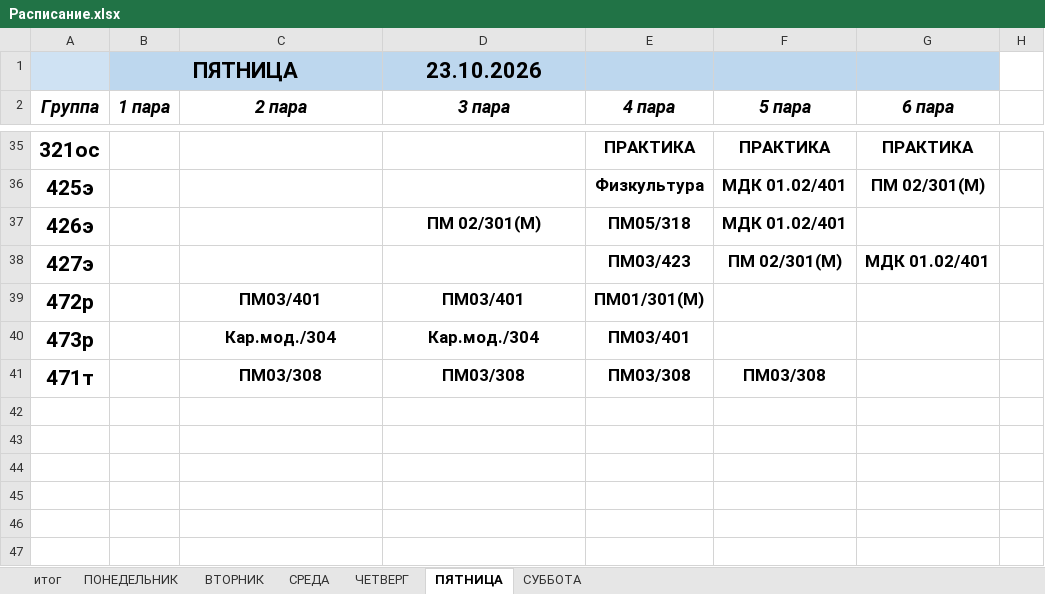
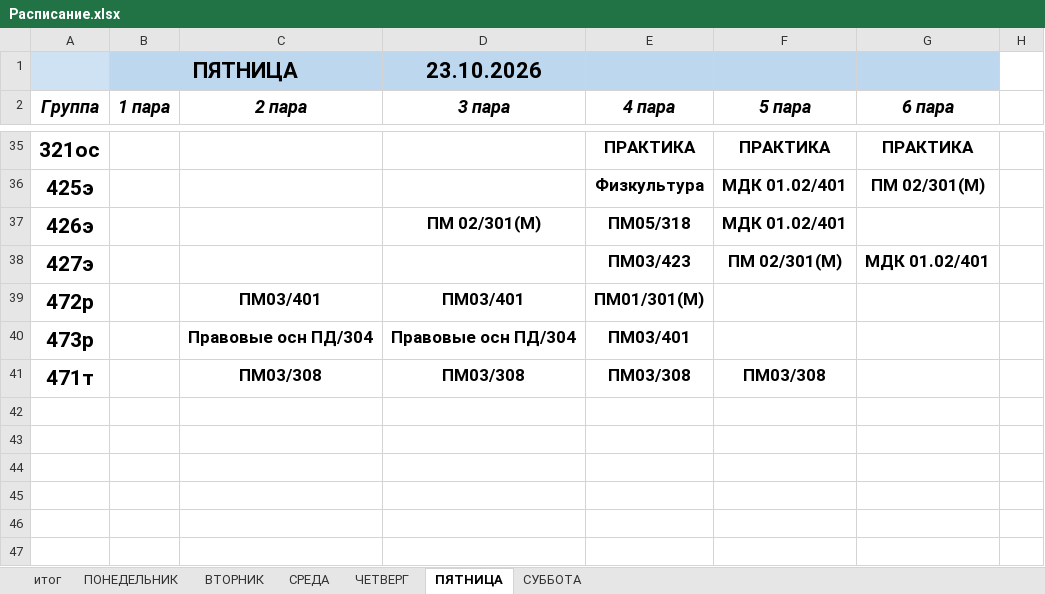
Before and after one commit to colderuopen-art/raspisanie, an Excel workbook: Расписание.xlsx, sheet ПЯТНИЦА, drawn as a sheet; only a part is shown, gaps mark what is left out; values as stored, in another font and other column widths than the file's, no borders; the diff names each change by its address in the sheet, - before the commit and + after, or states it on an @@ line.

```diff
--- a/Расписание.xlsx (sheet ПЯТНИЦА)
+++ b/Расписание.xlsx (sheet ПЯТНИЦА)
-C40 (2 пара): Кар.мод./304
+C40 (2 пара): Правовые осн ПД/304
-D40 (3 пара): Кар.мод./304
+D40 (3 пара): Правовые осн ПД/304
```
Also changed, not shown: sheet ПОНЕДЕЛЬНИК, sheet итог, sheet СУББОТА.
